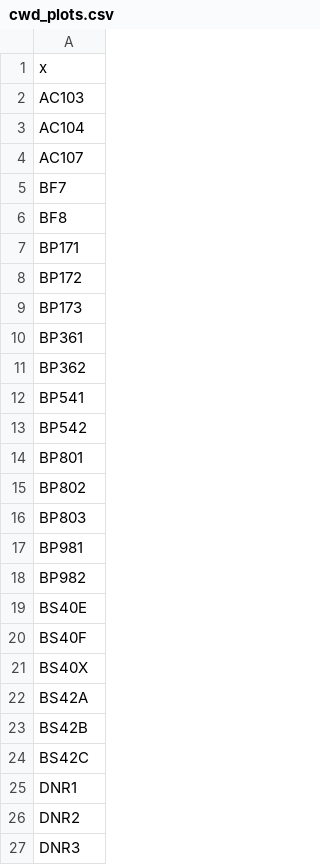
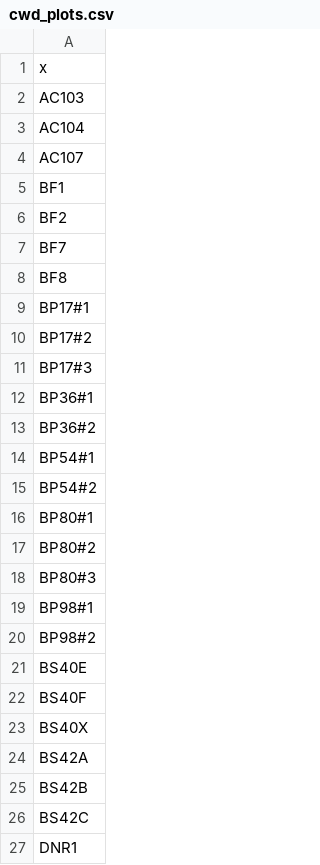
Before and after one commit to um-biological-station/umbs-ltreb, a CSV file: plots/cwd_plots.csv, drawn as a sheet; only a part is shown; the shorter side is filled out with more unchanged rows.

```diff
--- a/plots/cwd_plots.csv
+++ b/plots/cwd_plots.csv
@@ -4,16 +4,18 @@
 "AC107"
+"BF1"
+"BF2"
 "BF7"
 "BF8"
-"BP171"
-"BP172"
-"BP173"
-"BP361"
-"BP362"
-"BP541"
-"BP542"
-"BP801"
-"BP802"
-"BP803"
-"BP981"
-"BP982"
+"BP17#1"
+"BP17#2"
+"BP17#3"
+"BP36#1"
+"BP36#2"
+"BP54#1"
+"BP54#2"
+"BP80#1"
+"BP80#2"
+"BP80#3"
+"BP98#1"
+"BP98#2"
 "BS40E"
```
Also changed, not shown: output/cwd.csv, output/saplings.csv, 20 other files.
